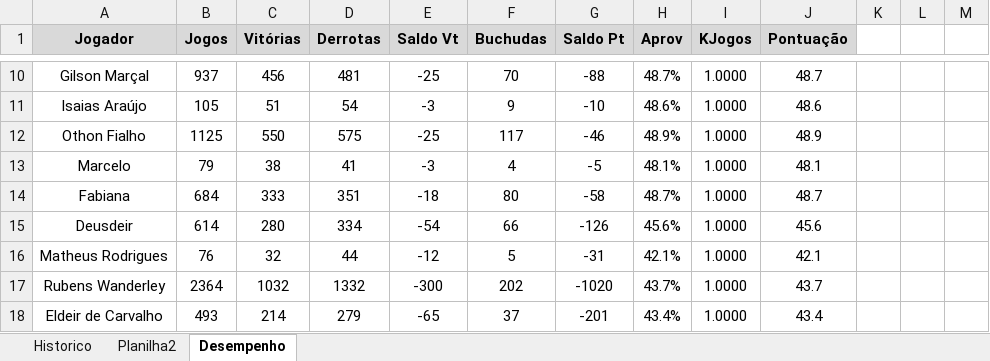
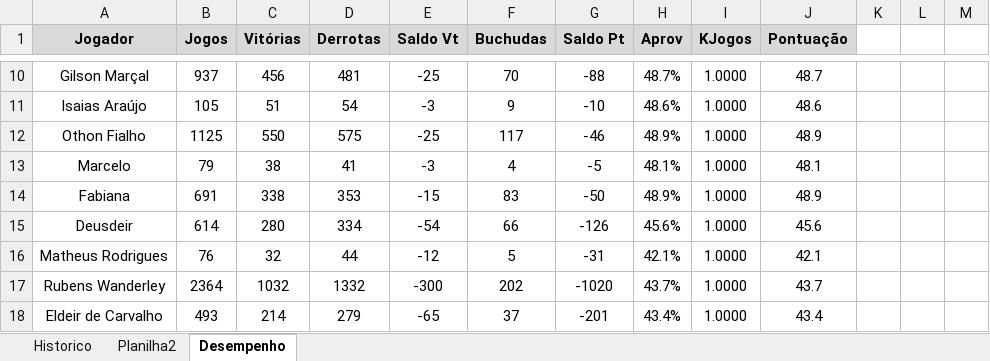
Before and after one commit to theoadepaula/domino, an Excel workbook: src/Domino.xlsm, sheet Desempenho, drawn as a sheet; only a part is shown, gaps mark what is left out; values as stored, in another font and other column widths than the file's, no borders; charts and pictures and conditional formats and table styles not drawn; the diff covers the shown part only; the diff names each change by its address in the sheet, - before the commit and + after, or states it on an @@ line.

```diff
--- a/src/Domino.xlsm (sheet Desempenho)
+++ b/src/Domino.xlsm (sheet Desempenho)
-B14 (Jogos): 684
+B14 (Jogos): 691
-C14 (Vitórias): 333
+C14 (Vitórias): 338
-D14 (Derrotas): 351
+D14 (Derrotas): 353
-E14 (Saldo Vt): -18
+E14 (Saldo Vt): -15
-F14 (Buchudas): 80
+F14 (Buchudas): 83
-G14 (Saldo Pt): -58
+G14 (Saldo Pt): -50
-H14 (Aprov): 48.7%
+H14 (Aprov): 48.9%
-J14 (Pontuação): 48.7
+J14 (Pontuação): 48.9
```
Also changed, not shown: 25 edited cells elsewhere in this sheet, sheet Historico.
